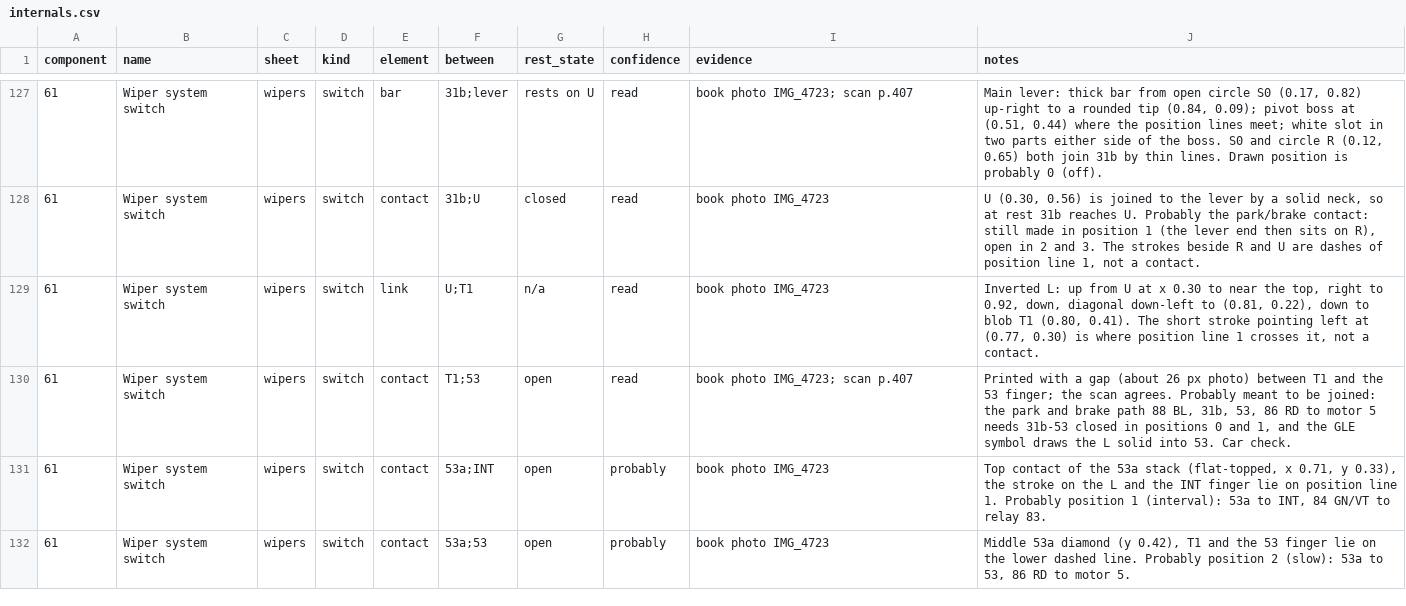
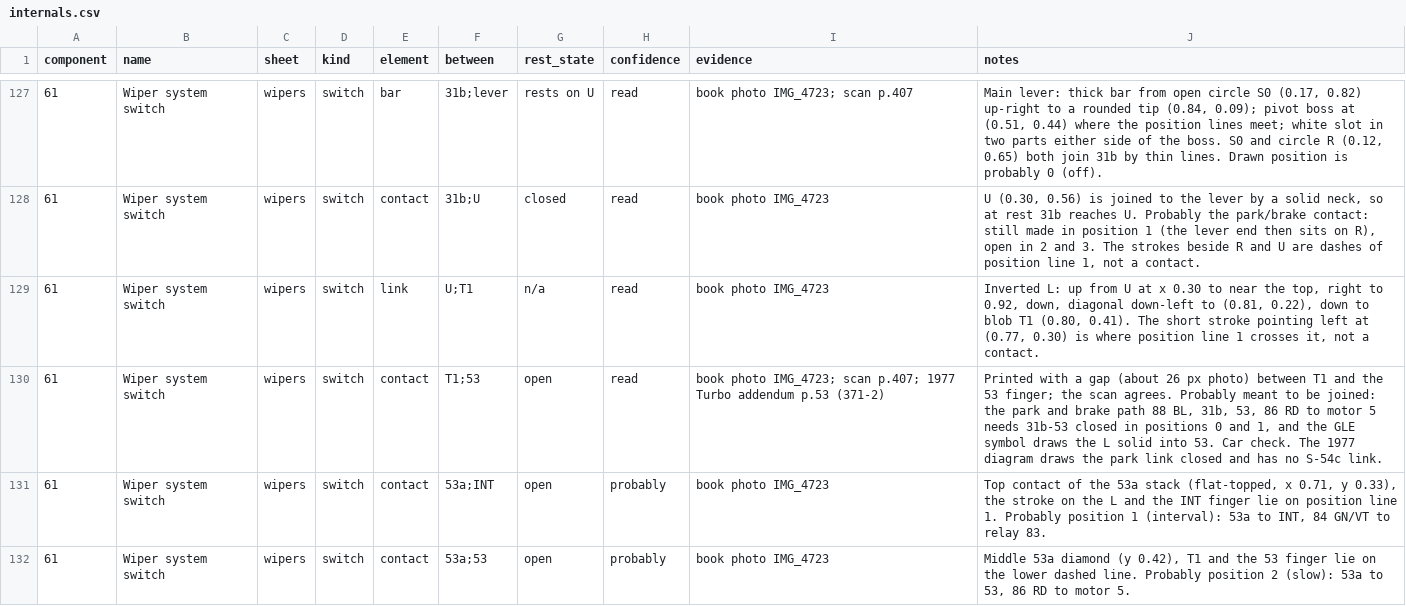
Before and after one commit to yeled/saab99-wiring, a CSV file: data/internals.csv, drawn as a sheet; only a part is shown, gaps mark what is left out; the diff covers the shown part only.

```diff
--- a/data/internals.csv
+++ b/data/internals.csv
@@ -129,3 +129,3 @@ component,name,sheet,kind,element,between,rest_state,confidence,evidence,notes
 61,Wiper system switch,wipers,switch,link,U;T1,n/a,read,book photo IMG_4723,"Inverted L: up from U at x 0.30 to near the top, right to 0.92, down, diagonal down-left to (0.81, 0.22), down to blob T1 (0.80, 0.41). The short stroke pointing left at (0.77, 0.30) is where position line 1 crosses it, not a contact."
-61,Wiper system switch,wipers,switch,contact,T1;53,open,read,book photo IMG_4723; scan p.407,"Printed with a gap (about 26 px photo) between T1 and the 53 finger; the scan agrees. Probably meant to be joined: the park and brake path 88 BL, 31b, 53, 86 RD to motor 5 needs 31b-53 closed in positions 0 and 1, and the GLE symbol draws the L solid into 53. Car check."
+61,Wiper system switch,wipers,switch,contact,T1;53,open,read,book photo IMG_4723; scan p.407; 1977 Turbo addendum p.53 (371-2),"Printed with a gap (about 26 px photo) between T1 and the 53 finger; the scan agrees. Probably meant to be joined: the park and brake path 88 BL, 31b, 53, 86 RD to motor 5 needs 31b-53 closed in positions 0 and 1, and the GLE symbol draws the L solid into 53. Car check. The 1977 diagram draws the park link closed and has no S-54c link."
 61,Wiper system switch,wipers,switch,contact,53a;INT,open,probably,book photo IMG_4723,"Top contact of the 53a stack (flat-topped, x 0.71, y 0.33), the stroke on the L and the INT finger lie on position line 1. Probably position 1 (interval): 53a to INT, 84 GN/VT to relay 83."
```
Also changed, not shown: 22 edited cells elsewhere in this file.
